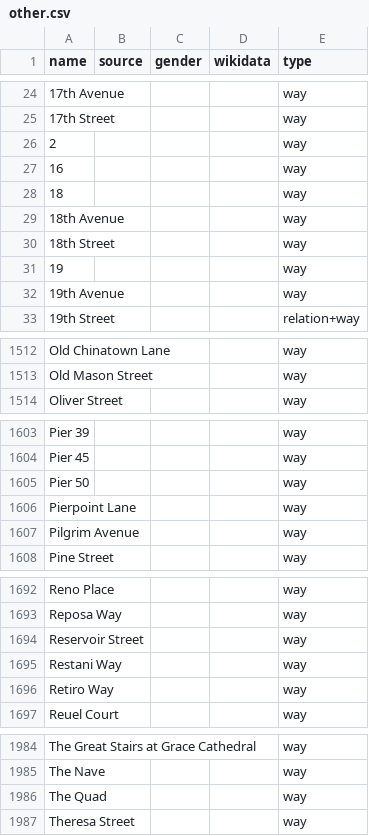
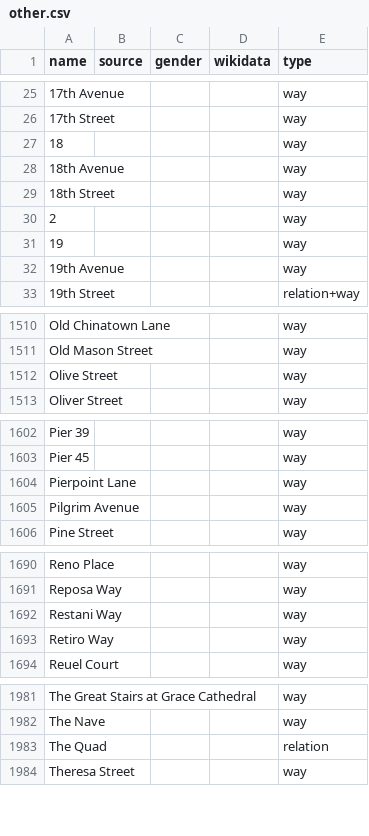
Before and after one commit to EqualStreetNames/equalstreetnames-sanfrancisco, a CSV file: data/other.csv, drawn as a sheet; only a part is shown, gaps mark what is left out; removed rows and columns are numbered as before the commit, all else as after; the diff covers the shown part only; the diff names each change by its address in the sheet, - before the commit and + after, or states it on an @@ line.

```diff
--- a/data/other.csv
+++ b/data/other.csv
@@ row 27 moved to row 20: 16 @@
@@ row 26 moved to row 30: 2 @@
+row 1512: Olive Street |  |  |  | way
-row 1605: Pier 50 |  |  |  | way
-row 1694: Reservoir Street |  |  |  | way
-E1983 (type): way
+E1983 (type): relation
```
Also changed, not shown: 2 added rows and 4 removed rows elsewhere in this file, data/gender.csv, 4 other files.
